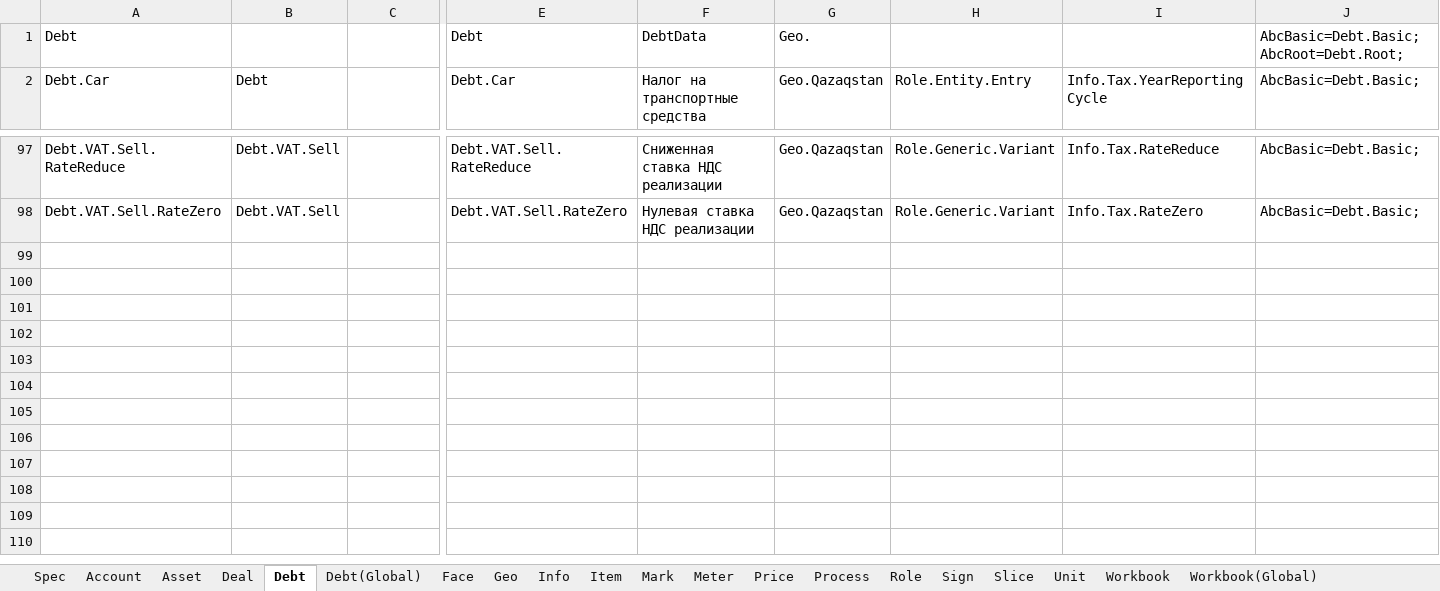
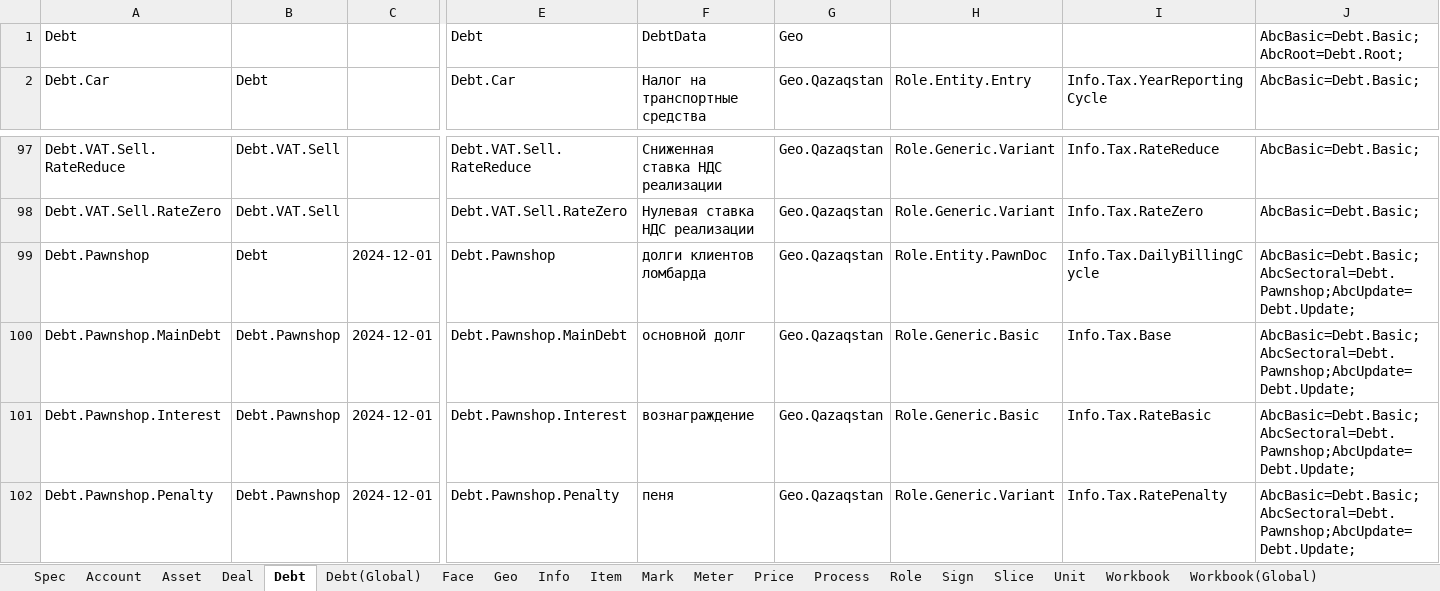
Before and after one commit to KursakovSA/AccBase, an Excel workbook: WB_DatabaseTemplateGlobal_tables.xlsx, sheet Debt, drawn as a sheet; only a part is shown, gaps mark what is left out; values as stored, in another font and other column widths than the file's, no borders; rows hold the shown columns only; the diff names each change by its address in the sheet, - before the commit and + after, or states it on an @@ line.

```diff
--- a/WB_DatabaseTemplateGlobal_tables.xlsx (sheet Debt)
+++ b/WB_DatabaseTemplateGlobal_tables.xlsx (sheet Debt)
-G1: Geo.
+G1: Geo
+row 99: Debt.Pawnshop | Debt | 2024-12-01 | Debt.Pawnshop | долги клиентов ломбарда | Geo.Qazaqstan | Role.Entity.PawnDoc | Info.Tax.DailyBillingCycle | AbcBasic=Debt.Basic;AbcSectoral=Debt.Pawnshop;AbcUpdate=Debt.Update;
+row 100: Debt.Pawnshop.MainDebt | Debt.Pawnshop | 2024-12-01 | Debt.Pawnshop.MainDebt | основной долг | Geo.Qazaqstan | Role.Generic.Basic | Info.Tax.Base | AbcBasic=Debt.Basic;AbcSectoral=Debt.Pawnshop;AbcUpdate=Debt.Update;
+row 101: Debt.Pawnshop.Interest | Debt.Pawnshop | 2024-12-01 | Debt.Pawnshop.Interest | вознаграждение | Geo.Qazaqstan | Role.Generic.Basic | Info.Tax.RateBasic | AbcBasic=Debt.Basic;AbcSectoral=Debt.Pawnshop;AbcUpdate=Debt.Update;
+row 102: Debt.Pawnshop.Penalty | Debt.Pawnshop | 2024-12-01 | Debt.Pawnshop.Penalty | пеня | Geo.Qazaqstan | Role.Generic.Variant | Info.Tax.RatePenalty | AbcBasic=Debt.Basic;AbcSectoral=Debt.Pawnshop;AbcUpdate=Debt.Update;
```
Also changed, not shown: sheet Account, sheet Deal, sheet Unit, sheet Debt(Global), sheet Role, sheet Geo, 3 more sheets.
